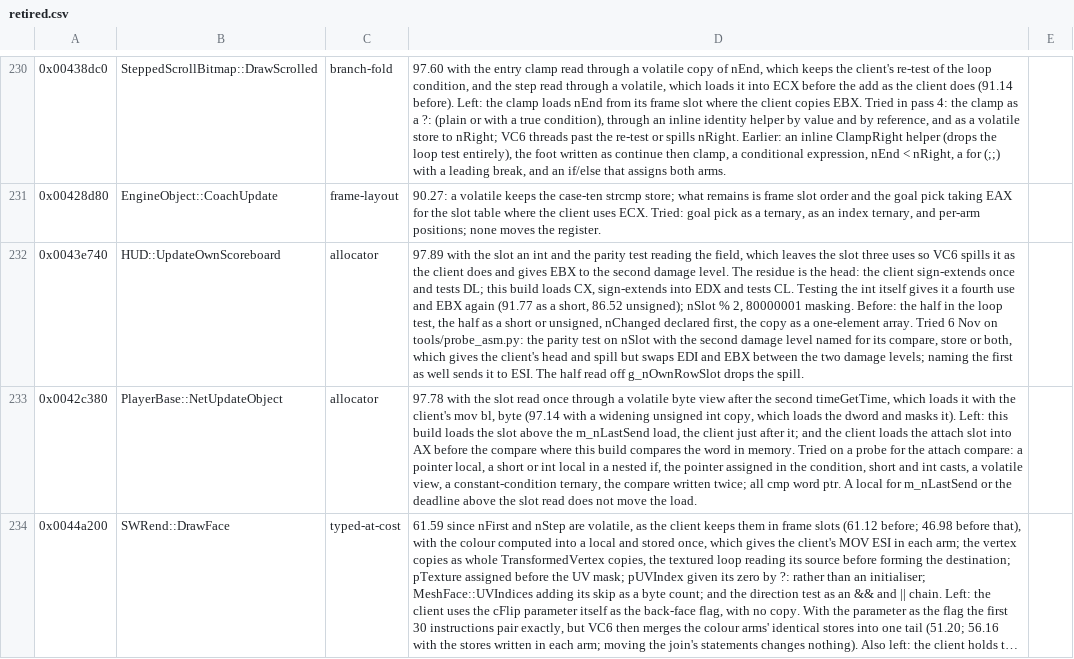
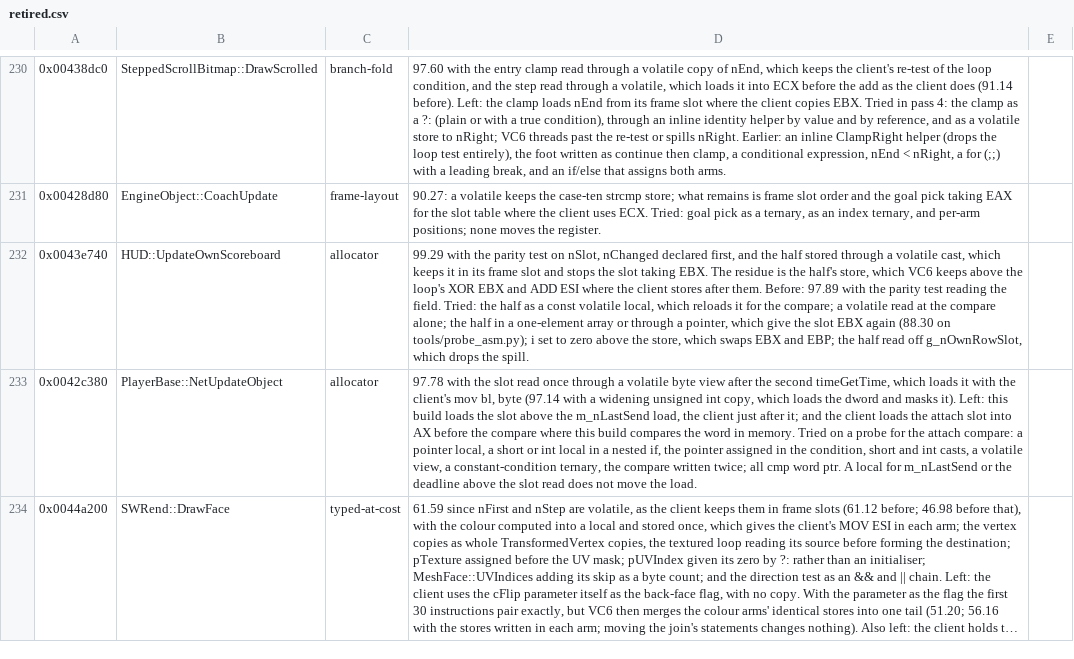
Before and after one commit to zach2good/hyperblade-20XX, a CSV file: symbols/retired.csv, drawn as a sheet; only a part is shown, gaps mark what is left out; long unchanged cells end in …; the diff names each change by its address in the sheet, - before the commit and + after, or states it on an @@ line.

```diff
--- a/symbols/retired.csv
+++ b/symbols/retired.csv
-D232: 97.89 with the slot an int and the parity test reading the field, which leaves the slot three uses so VC6 spills it as the client does and gives EBX to the second damage level. The residue is the head: the client sign-extends once and tests DL; this build loads CX, sign-extends into EDX and tests CL. Testing the int itself gives it a fourth use and EBX again (91.77 as a short, 86.52 unsigned); nSlot % 2, 80000001 masking. Before: the half in the loop test, the half as a short or unsigned, nChanged declared first, the copy as a one-element array. Tried 6 Nov on tools/probe_asm.py: the parity test on nSlot with the second damage level named for its compare, store or both, which gives the client's head and spill but swaps EDI and EBX between the two damage levels; naming the first as well sends it to ESI. The half read off g_nOwnRowSlot drops the…
+D232: 99.29 with the parity test on nSlot, nChanged declared first, and the half stored through a volatile cast, which keeps it in its frame slot and stops the slot taking EBX. The residue is the half's store, which VC6 keeps above the loop's XOR EBX and ADD ESI where the client stores after them. Before: 97.89 with the parity test reading the field. Tried: the half as a const volatile local, which reloads it for the compare; a volatile read at the compare alone; the half in a one-element array or through a pointer, which give the slot EBX again (88.30 on tools/probe_asm.py); i set to zero above the store, which swaps EBX and EBP; the half read off g_nOwnRowSlot, which drops the…
```
Also changed, not shown: 1 other file.
